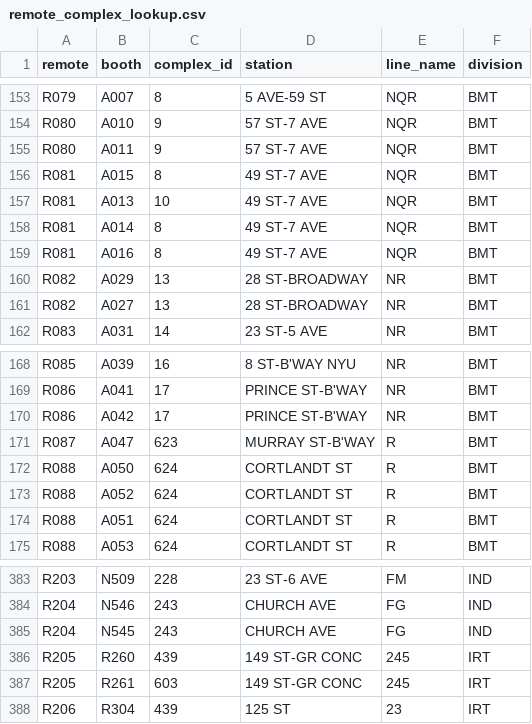
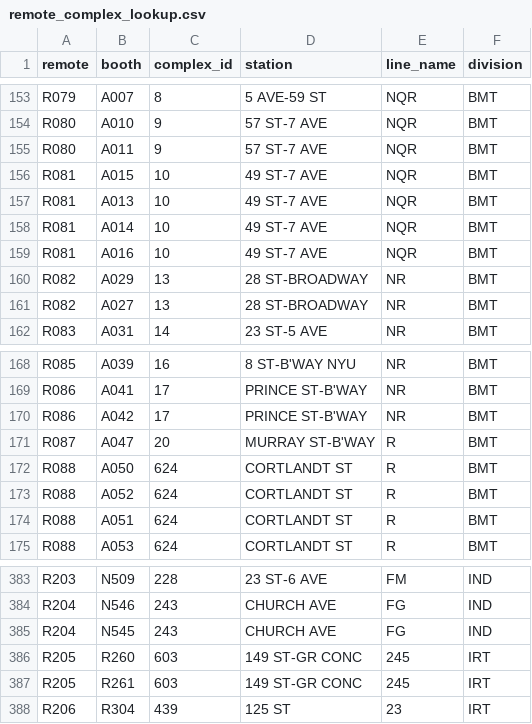
Before and after one commit to qri-io/data-stories-scripts, a CSV file: nyc-turnstile-counts/lookup/remote_complex_lookup.csv, drawn as a sheet; only a part is shown, gaps mark what is left out.

Commit message:
Fix: remote_complex_lookup mappings
- Noticed that the following stations were missing data: 49 St/7 Av (10),
City Hall (20) and 149 St/Grand Concourse (603).

```diff
--- a/nyc-turnstile-counts/lookup/remote_complex_lookup.csv
+++ b/nyc-turnstile-counts/lookup/remote_complex_lookup.csv
@@ -155,6 +155,6 @@ R080,A010,9,57 ST-7 AVE,NQR,BMT
 R080,A011,9,57 ST-7 AVE,NQR,BMT
-R081,A015,8,49 ST-7 AVE,NQR,BMT
+R081,A015,10,49 ST-7 AVE,NQR,BMT
 R081,A013,10,49 ST-7 AVE,NQR,BMT
-R081,A014,8,49 ST-7 AVE,NQR,BMT
-R081,A016,8,49 ST-7 AVE,NQR,BMT
+R081,A014,10,49 ST-7 AVE,NQR,BMT
+R081,A016,10,49 ST-7 AVE,NQR,BMT
 R082,A029,13,28 ST-BROADWAY,NR,BMT
@@ -170,3 +170,3 @@ R086,A041,17,PRINCE ST-B'WAY,NR,BMT
 R086,A042,17,PRINCE ST-B'WAY,NR,BMT
-R087,A047,623,MURRAY ST-B'WAY,R,BMT
+R087,A047,20,MURRAY ST-B'WAY,R,BMT
 R088,A050,624,CORTLANDT ST,R,BMT
@@ -385,3 +385,3 @@ R204,N546,243,CHURCH AVE,FG,IND
 R204,N545,243,CHURCH AVE,FG,IND
-R205,R260,439,149 ST-GR CONC,245,IRT
+R205,R260,603,149 ST-GR CONC,245,IRT
 R205,R261,603,149 ST-GR CONC,245,IRT
```
